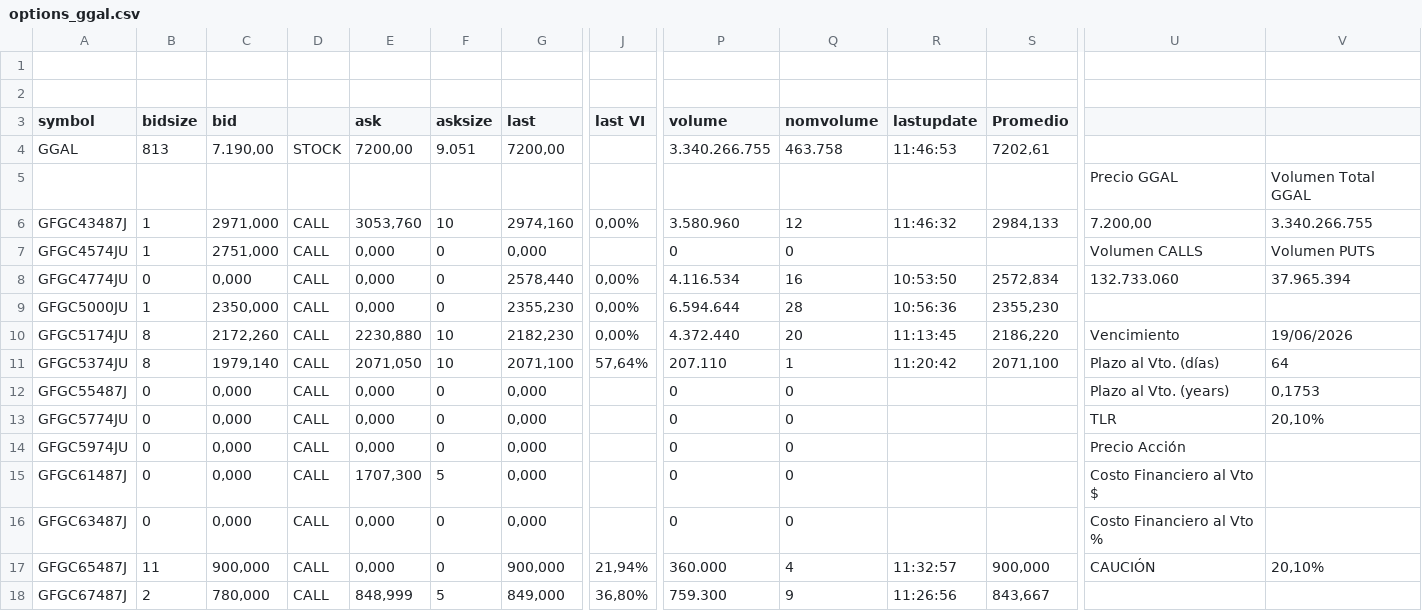
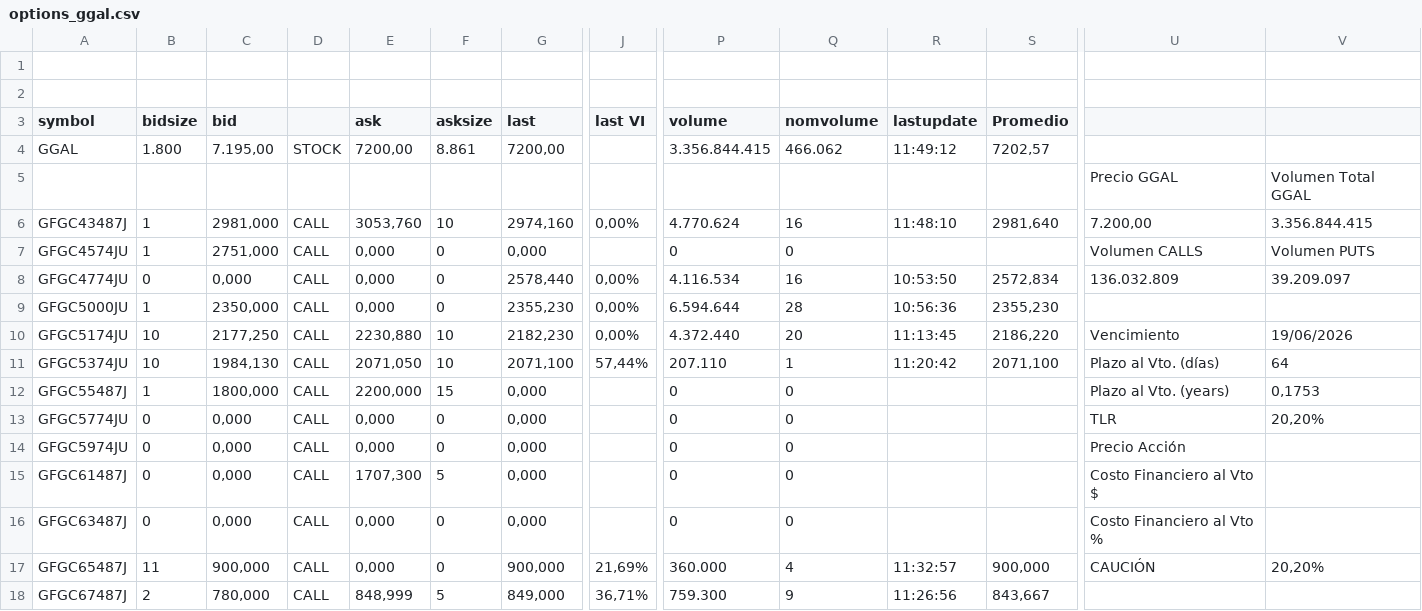
Before and after one commit to ruizsantiago136-cell/ggal-data, a CSV file: options_ggal.csv, drawn as a sheet; only a part is shown, gaps mark what is left out; the diff covers the shown part only; the diff names each change by its address in the sheet, - before the commit and + after, or states it on an @@ line.

Commit message:
update options ggal

```diff
--- a/options_ggal.csv
+++ b/options_ggal.csv
-B4 (bidsize): 813
+B4 (bidsize): 1.800
-C4 (bid): 7.190,00
+C4 (bid): 7.195,00
-F4 (asksize): 9.051
+F4 (asksize): 8.861
-P4 (volume): 3.340.266.755
+P4 (volume): 3.356.844.415
-Q4 (nomvolume): 463.758
+Q4 (nomvolume): 466.062
-R4 (lastupdate): 11:46:53
+R4 (lastupdate): 11:49:12
-S4 (Promedio): 7202,61
+S4 (Promedio): 7202,57
-C6 (bid): 2971,000
+C6 (bid): 2981,000
-P6 (volume): 3.580.960
+P6 (volume): 4.770.624
-Q6 (nomvolume): 12
+Q6 (nomvolume): 16
-R6 (lastupdate): 11:46:32
+R6 (lastupdate): 11:48:10
-S6 (Promedio): 2984,133
+S6 (Promedio): 2981,640
-V6: 3.340.266.755
+V6: 3.356.844.415
-U8: 132.733.060
+U8: 136.032.809
-V8: 37.965.394
+V8: 39.209.097
-B10:B11 (bidsize): 8
+B10:B11 (bidsize): 10
-C10 (bid): 2172,260
+C10 (bid): 2177,250
-C11 (bid): 1979,140
+C11 (bid): 1984,130
-J11 (last VI): 57,64%
+J11 (last VI): 57,44%
-B12 (bidsize): 0
+B12 (bidsize): 1
-C12 (bid): 0,000
+C12 (bid): 1800,000
-E12 (ask): 0,000
+E12 (ask): 2200,000
-F12 (asksize): 0
+F12 (asksize): 15
-V13: 20,10%
+V13: 20,20%
-J17 (last VI): 21,94%
+J17 (last VI): 21,69%
-V17: 20,10%
+V17: 20,20%
-J18 (last VI): 36,80%
+J18 (last VI): 36,71%
```
Also changed, not shown: 161 edited cells elsewhere in this file.
